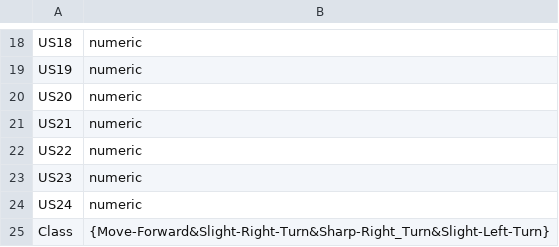
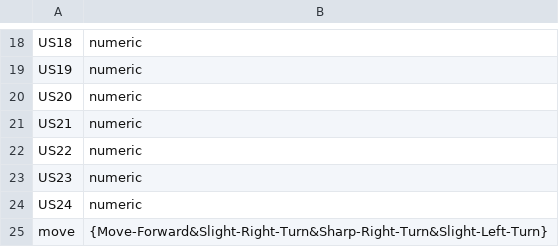
Before and after one commit to BLayman/ML-Project-1, a CSV file: arff_converter/sensor_readings_attributes.csv, drawn as a sheet; only a part is shown, gaps mark what is left out; removed rows and columns are numbered as before the commit, all else as after; the diff names each change by its address in the sheet, - before the commit and + after, or states it on an @@ line.

```diff
--- a/arff_converter/sensor_readings_attributes.csv
+++ b/arff_converter/sensor_readings_attributes.csv
-row 25: Class | {Move-Forward&Slight-Right-Turn&Sharp-Right_Turn&Slight-Left-Turn}
+row 25: move | {Move-Forward&Slight-Right-Turn&Sharp-Right-Turn&Slight-Left-Turn}
```
Also changed, not shown: arff_converter/letter_recognition_att.csv, 4 other files.
